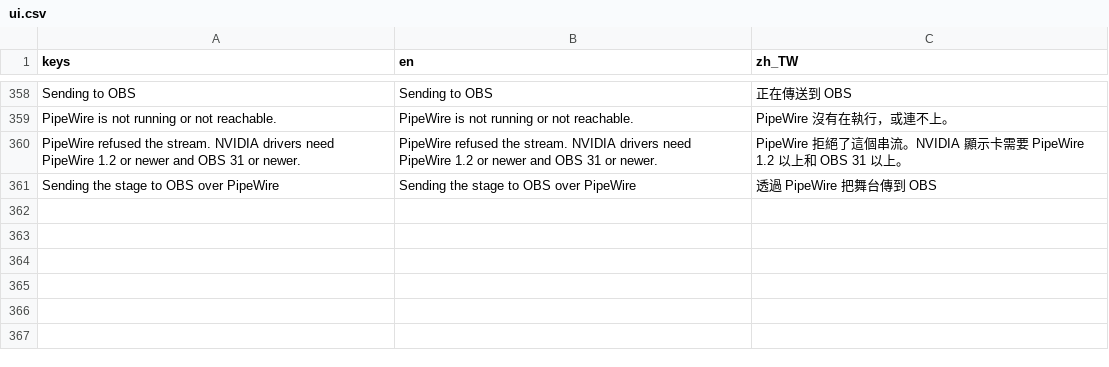
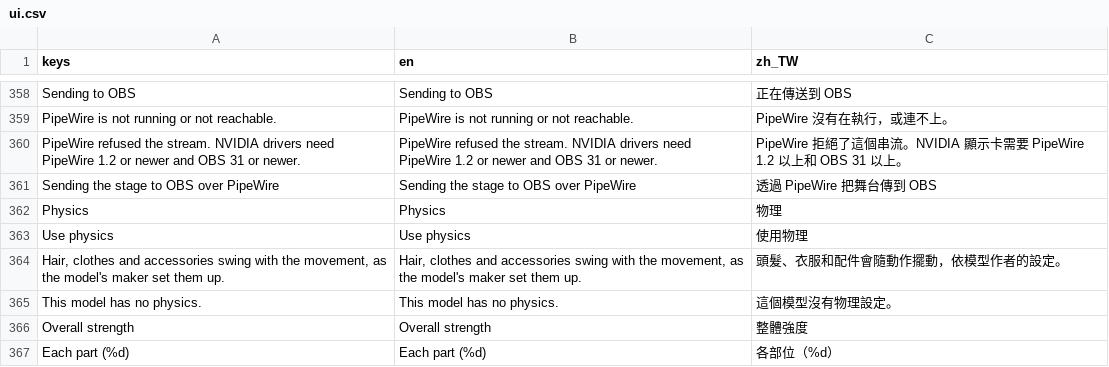
Before and after one commit to koshizuow/yorishiro, a CSV file: app/i18n/ui.csv, drawn as a sheet; only a part is shown, gaps mark what is left out.

```diff
--- a/app/i18n/ui.csv
+++ b/app/i18n/ui.csv
@@ -361 +361,7 @@ PipeWire refused the stream. NVIDIA drivers need PipeWire 1.2 or newer and OBS 3
 Sending the stage to OBS over PipeWire,Sending the stage to OBS over PipeWire,透過 PipeWire 把舞台傳到 OBS
+Physics,Physics,物理
+Use physics,Use physics,使用物理
+"Hair, clothes and accessories swing with the movement, as the model's maker set them up.","Hair, clothes and accessories swing with the movement, as the model's maker set them up.",頭髮、衣服和配件會隨動作擺動，依模型作者的設定。
+This model has no physics.,This model has no physics.,這個模型沒有物理設定。
+Overall strength,Overall strength,整體強度
+Each part (%d),Each part (%d),各部位（%d）
```
Also changed, not shown: 5 other files.
